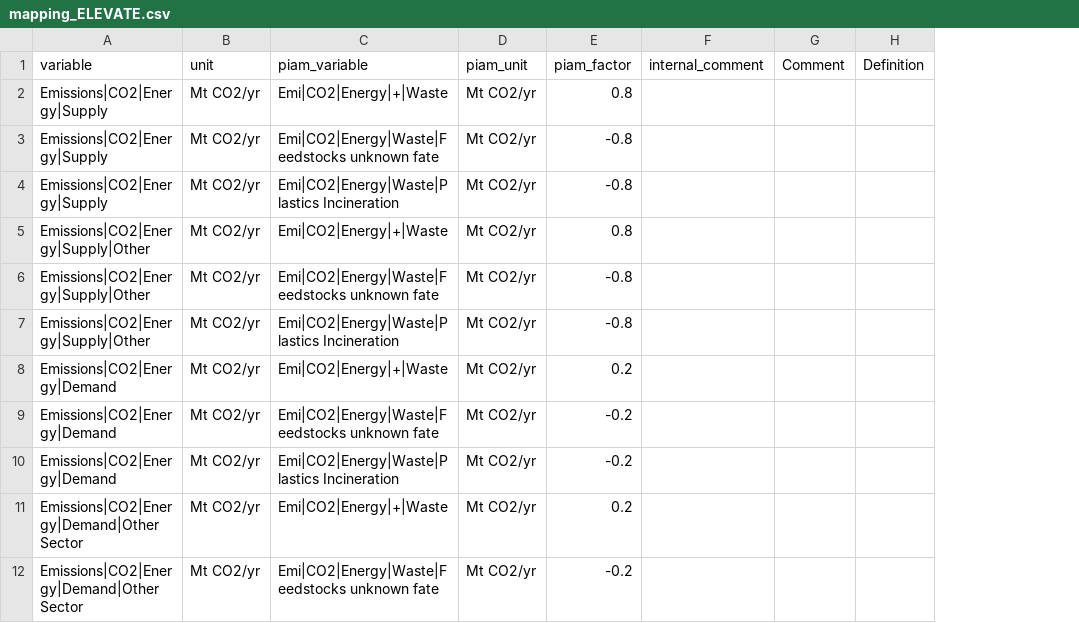
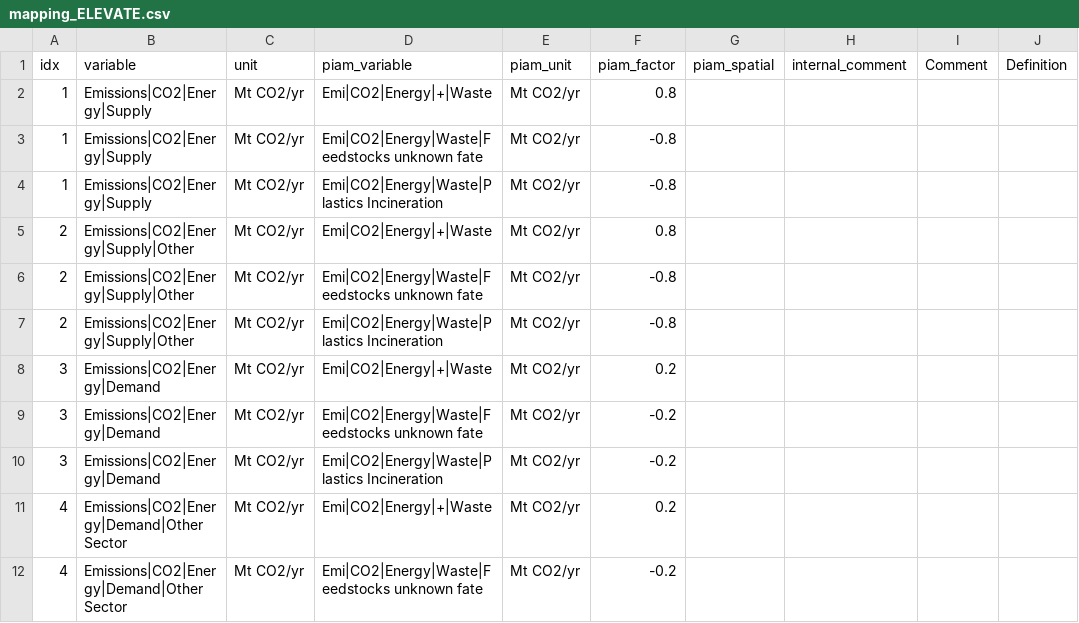
Before and after one commit to tonnrueter/piamInterfaces, a CSV file: inst/mappings/mapping_ELEVATE.csv, drawn as a sheet; only a part is shown; the diff names each change by its address in the sheet, - before the commit and + after, or states it on an @@ line.

```diff
--- a/inst/mappings/mapping_ELEVATE.csv
+++ b/inst/mappings/mapping_ELEVATE.csv
+column A (idx), rows 2-12: 1 | 1 | 1 | 2 | 2 | 2 | 3 | 3 | 3 | 4 | 4
+column G (piam_spatial), empty
```
Also changed, not shown: 5 other files.
